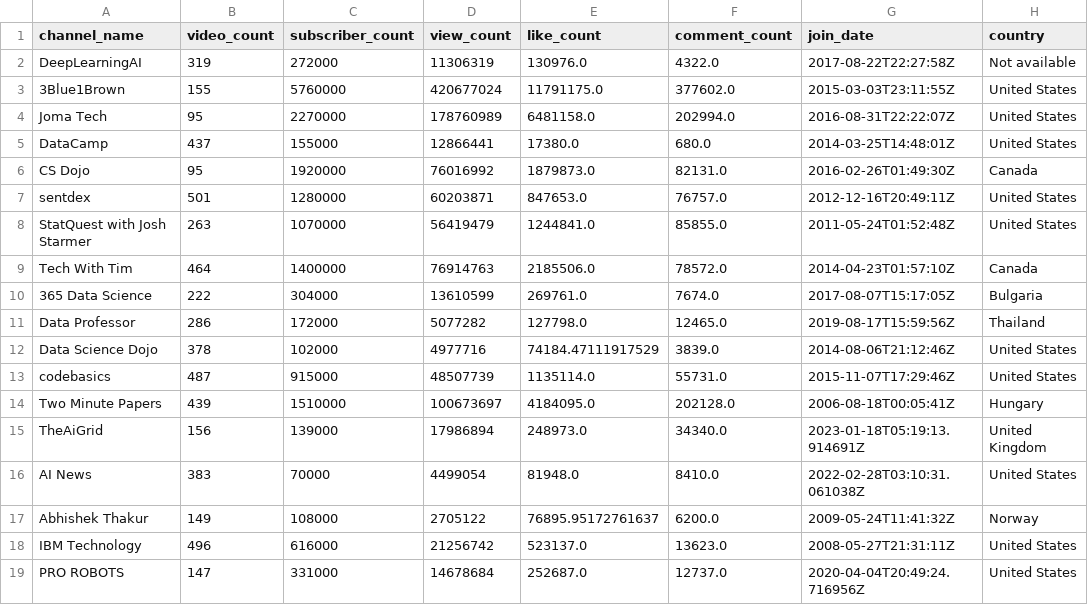
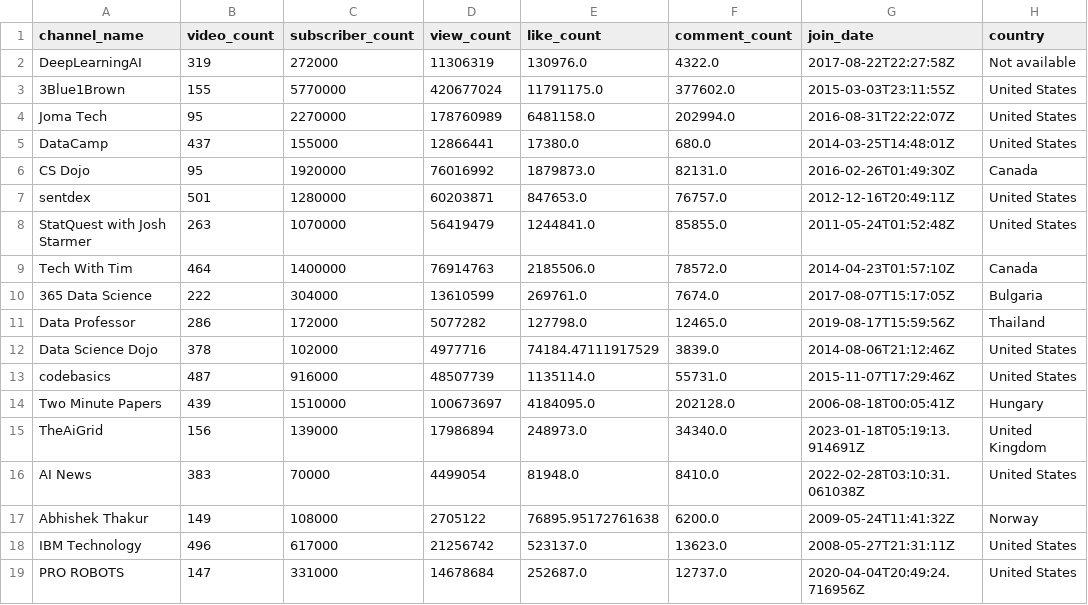
Before and after one commit to Mr-Phuong-Nam/Analyzing-about-top-tech-channels-on-Youtube, a CSV file: data/processed/df_channels_processed.csv, drawn as a sheet; only a part is shown; the diff names each change by its address in the sheet, - before the commit and + after, or states it on an @@ line.

```diff
--- a/data/processed/df_channels_processed.csv
+++ b/data/processed/df_channels_processed.csv
-C3 (subscriber_count): 5760000
+C3 (subscriber_count): 5770000
-C13 (subscriber_count): 915000
+C13 (subscriber_count): 916000
-E17 (like_count): 76895.95172761637
+E17 (like_count): 76895.95172761638
-C18 (subscriber_count): 616000
+C18 (subscriber_count): 617000
```
Also changed, not shown: 22 other files.
